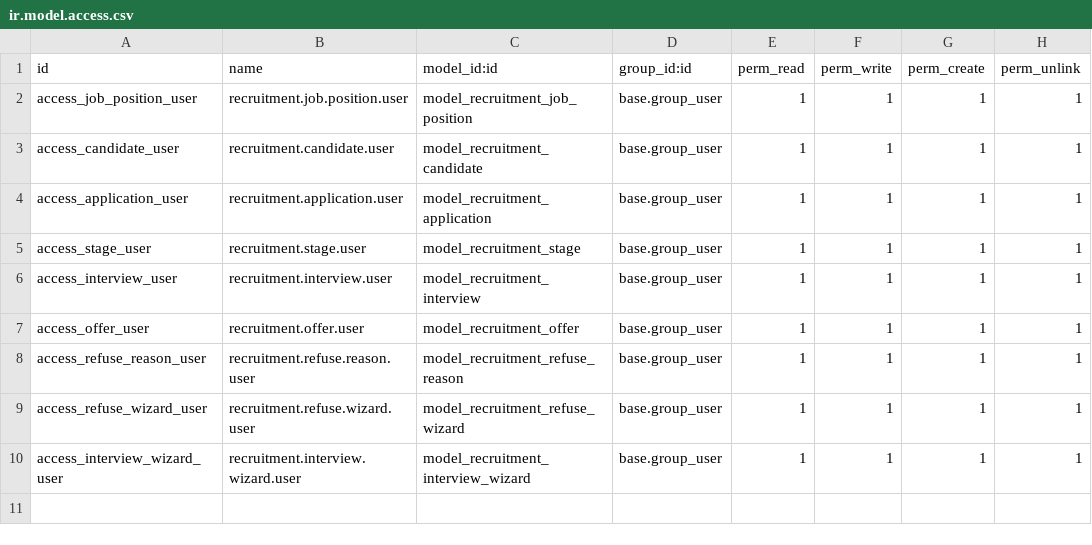
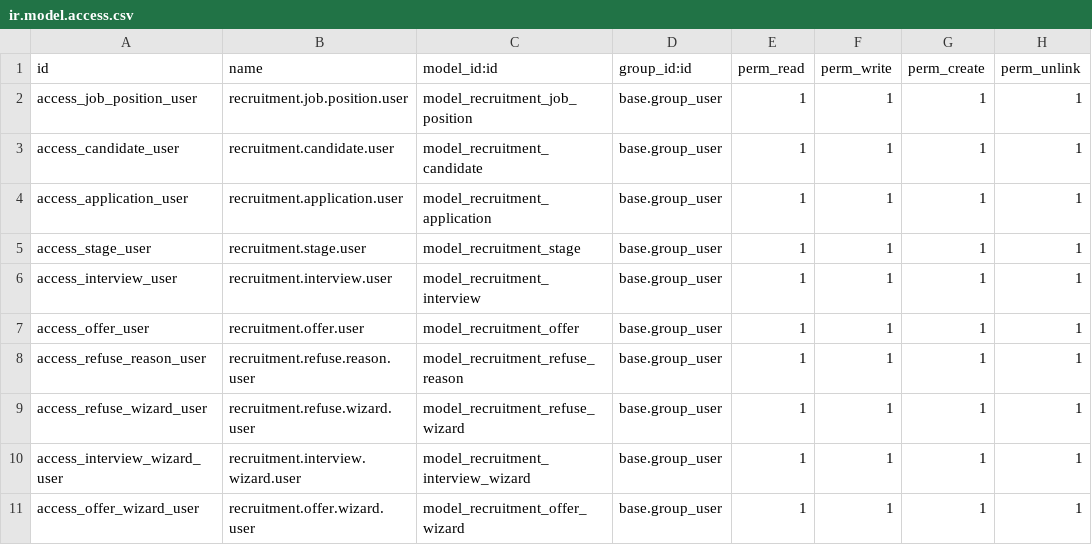
Before and after one commit to dgkhoa279/Recruitment, a CSV file: custom_addons/recruitment/security/ir.model.access.csv, drawn as a sheet; the diff names each change by its address in the sheet, - before the commit and + after, or states it on an @@ line.

Commit message:
feat: auto create jobs offer  when invite job offers to candidate

```diff
--- a/custom_addons/recruitment/security/ir.model.access.csv
+++ b/custom_addons/recruitment/security/ir.model.access.csv
+row 11: access_offer_wizard_user | recruitment.offer.wizard.user | model_recruitment_offer_wizard | base.group_user | 1 | 1 | 1 | 1
```
Also changed, not shown: 9 other files.
